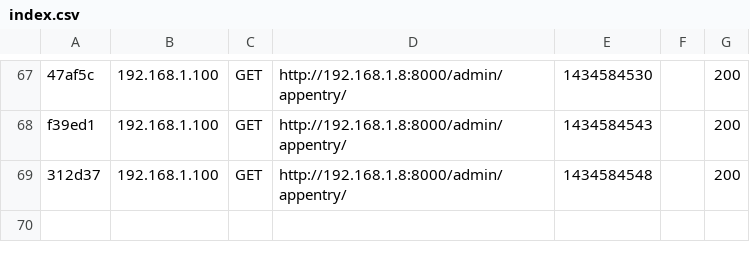
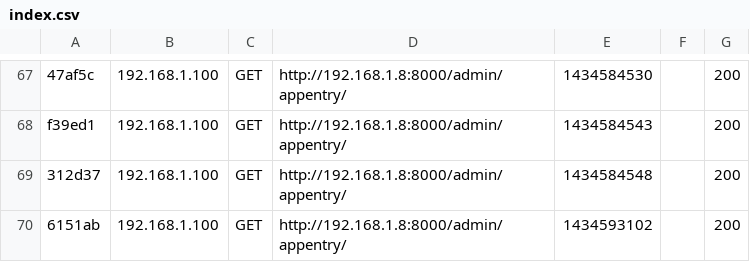
Before and after one commit to Fortyseven/BT2, a CSV file: app/cache/dev/profiler/index.csv, drawn as a sheet; only a part is shown, gaps mark what is left out; the diff names each change by its address in the sheet, - before the commit and + after, or states it on an @@ line.

```diff
--- a/app/cache/dev/profiler/index.csv
+++ b/app/cache/dev/profiler/index.csv
+row 70: 6151ab | 192.168.1.100 | GET | http://192.168.1.8:8000/admin/appentry/ | 1434593102 |  | 200
```
Also changed, not shown: 6 other files.
